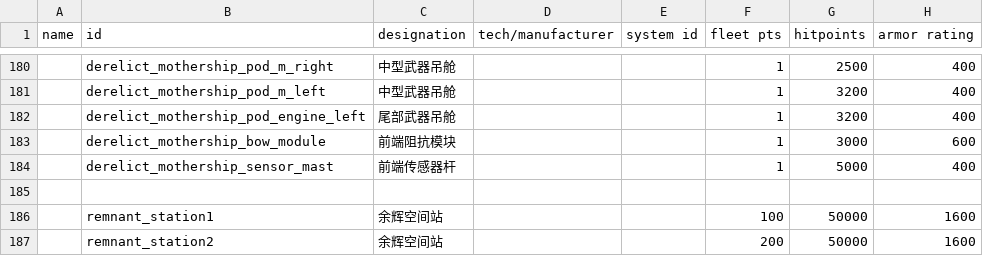
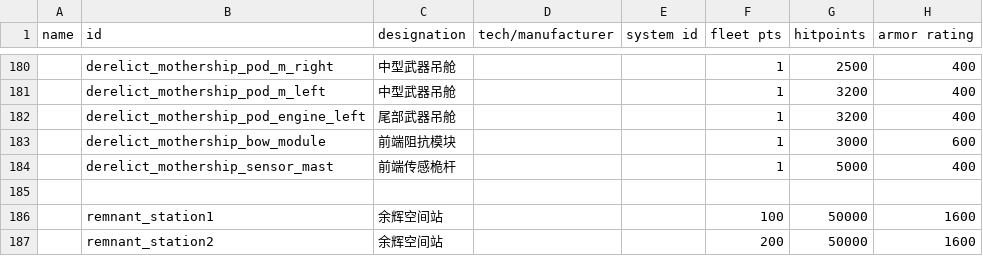
Before and after one commit to TruthOriginem/Starsector-Localization-CN, a CSV file: localization/data/hulls/ship_data.csv, drawn as a sheet; only a part is shown, gaps mark what is left out; the diff names each change by its address in the sheet, - before the commit and + after, or states it on an @@ line.

```diff
--- a/localization/data/hulls/ship_data.csv
+++ b/localization/data/hulls/ship_data.csv
-C184 (designation): 前端传感器杆
+C184 (designation): 前端传感桅杆
```
Also changed, not shown: 11 other files.
